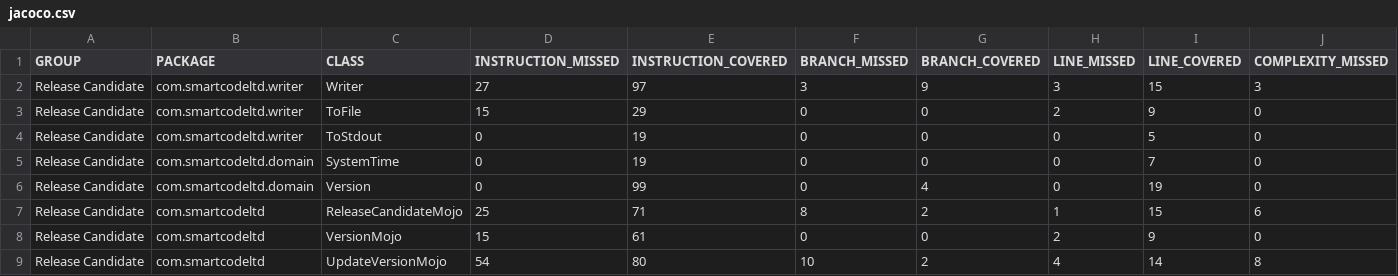
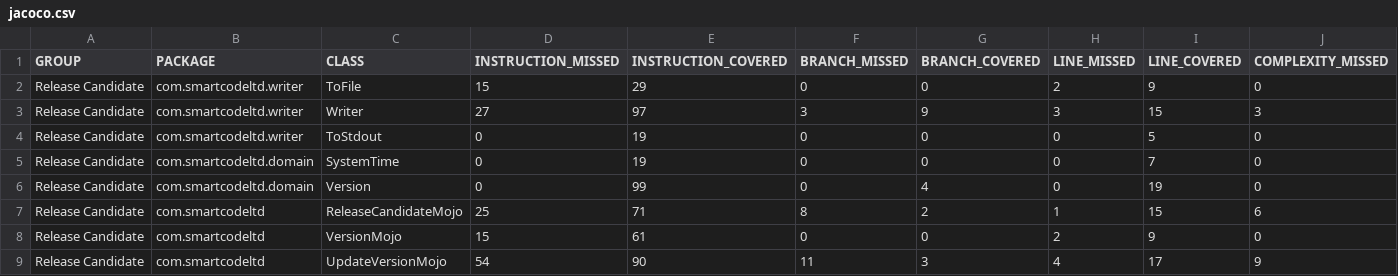
Before and after one commit to timeapen/release-candidate-maven-plugin, a CSV file: jacoco/jacoco.csv, drawn as a sheet; only a part is shown; the diff names each change by its address in the sheet, - before the commit and + after, or states it on an @@ line.

```diff
--- a/jacoco/jacoco.csv
+++ b/jacoco/jacoco.csv
@@ row 3 moved to row 2: Release Candidate @@
-E9 (INSTRUCTION_COVERED): 80
+E9 (INSTRUCTION_COVERED): 90
-F9 (BRANCH_MISSED): 10
+F9 (BRANCH_MISSED): 11
-G9 (BRANCH_COVERED): 2
+G9 (BRANCH_COVERED): 3
-I9 (LINE_COVERED): 14
+I9 (LINE_COVERED): 17
-J9 (COMPLEXITY_MISSED): 8
+J9 (COMPLEXITY_MISSED): 9
```
Also changed, not shown: 25 other files.
